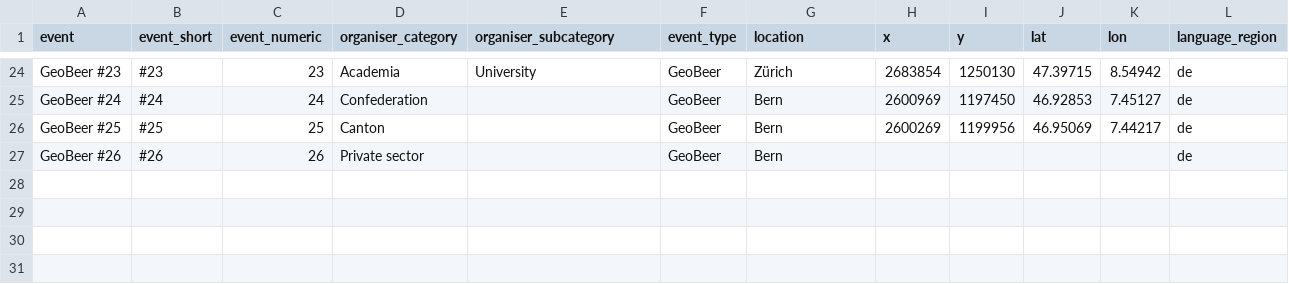
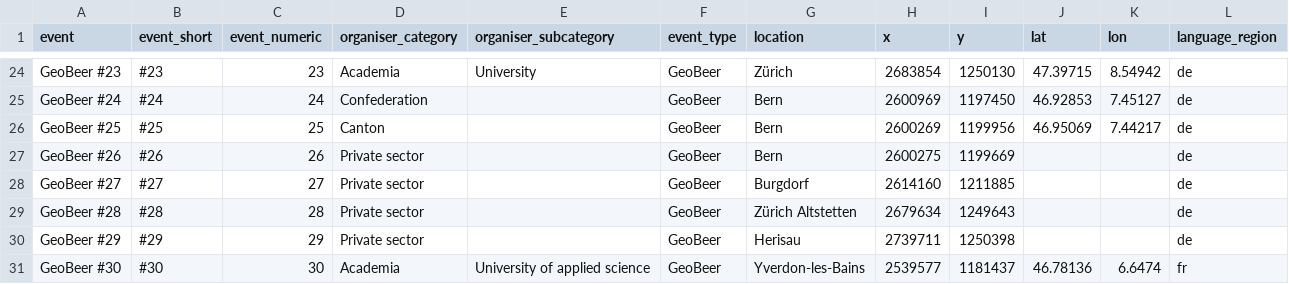
Before and after one commit to GeoBeer/geobeer-analytics, a CSV file: Auxiliary-Data/Events.csv, drawn as a sheet; only a part is shown, gaps mark what is left out; the diff covers the shown part only.

Commit message:
Add location data

```diff
--- a/Auxiliary-Data/Events.csv
+++ b/Auxiliary-Data/Events.csv
@@ -26,2 +26,6 @@ GeoBeer #24;#24;24;Confederation;;GeoBeer;Bern;2600969;1197450;46.92853;7.45127;
 GeoBeer #25;#25;25;Canton;;GeoBeer;Bern;2600269;1199956;46.95069;7.44217;de
-GeoBeer #26;#26;26;Private sector;;GeoBeer;Bern;;;;;de
+GeoBeer #26;#26;26;Private sector;;GeoBeer;Bern;2600275;1199669;;;de
+GeoBeer #27;#27;27;Private sector;;GeoBeer;Burgdorf;2614160;1211885;;;de
+GeoBeer #28;#28;28;Private sector;;GeoBeer;Zürich Altstetten;2679634;1249643;;;de
+GeoBeer #29;#29;29;Private sector;;GeoBeer;Herisau;2739711;1250398;;;de
+GeoBeer #30;#30;30;Academia;University of applied science;GeoBeer;Yverdon-les-Bains;2539577;1181437;46.78136;6.6474;fr
```
Also changed, not shown: 36 edited cells elsewhere in this file.
